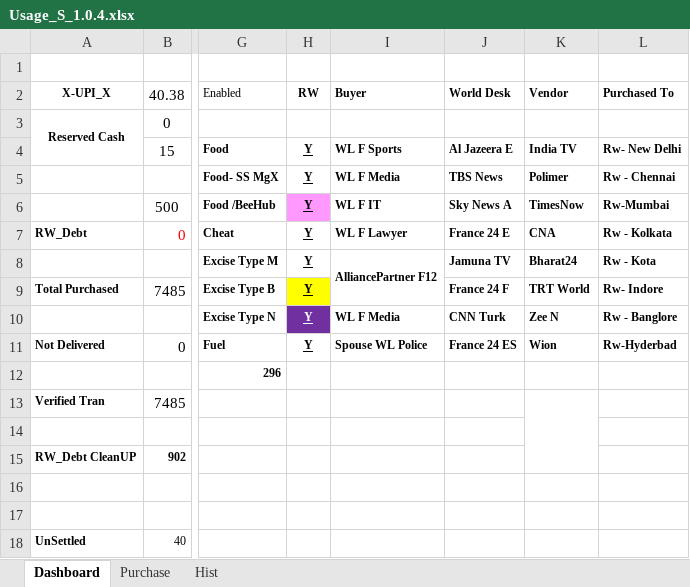
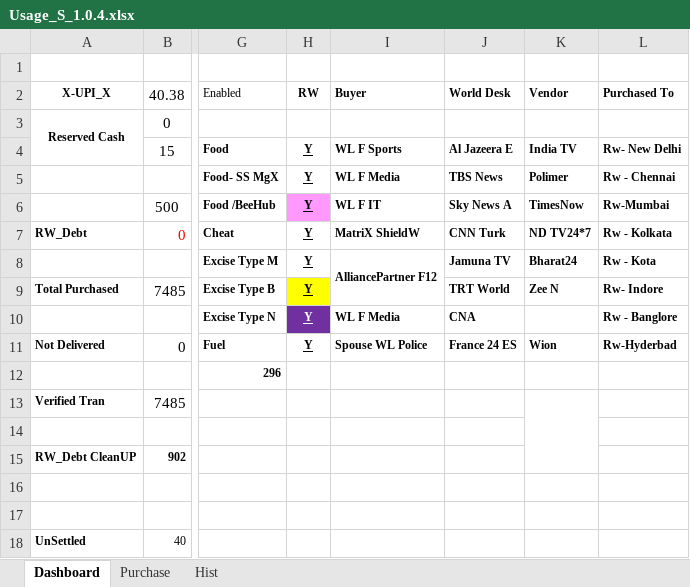
Before and after one commit to sawanCoder11/System_Work_RW, an Excel workbook: Usage_S_1.0.4.xlsx, sheet Dashboard, drawn as a sheet; only a part is shown, gaps mark what is left out; values as stored, in another font and other column widths than the file's, no borders; the diff names each change by its address in the sheet, - before the commit and + after, or states it on an @@ line.

```diff
--- a/Usage_S_1.0.4.xlsx (sheet Dashboard)
+++ b/Usage_S_1.0.4.xlsx (sheet Dashboard)
-I7 (Buyer): WL F Lawyer
+I7 (Buyer): MatriX ShieldW
-J7 (World Desk): France 24 E
+J7 (World Desk): CNN Turk
-K7 (Vendor): CNA
+K7 (Vendor): ND TV24*7
-J9 (World Desk): France 24 F
+J9 (World Desk): TRT World
-K9 (Vendor): TRT World
+K9 (Vendor): Zee N
-J10 (World Desk): CNN Turk
+J10 (World Desk): CNA
-K10 (Vendor): Zee N
+K10 (Vendor): (empty)
```
Also changed, not shown: System_2.1.9.xlsx.
